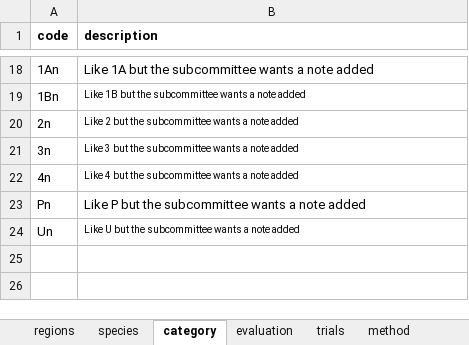
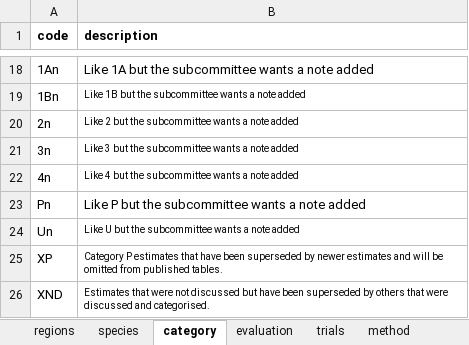
Before and after one commit to intwhcom/iwc-cetaceans-abundances-database, an Excel workbook: tables/reference tables.xlsx, sheet category, drawn as a sheet; only a part is shown, gaps mark what is left out; values as stored, in another font and other column widths than the file's, no borders; the diff names each change by its address in the sheet, - before the commit and + after, or states it on an @@ line.

```diff
--- a/tables/reference tables.xlsx (sheet category)
+++ b/tables/reference tables.xlsx (sheet category)
+row 25: XP | Category P estimates that have been superseded by newer estimates and will be omitted from published tables.
+row 26: XND | Estimates that were not discussed but have been superseded by others that were discussed and categorised.
```
Also changed, not shown: sheet species, sheet method, 16 other files.
